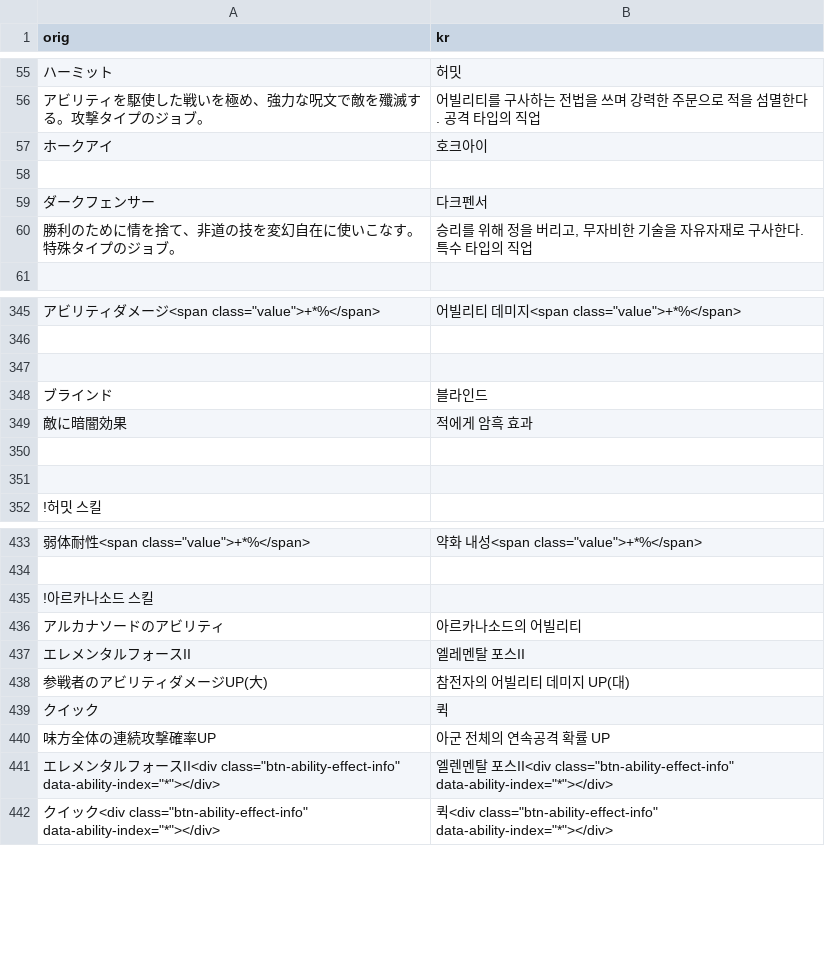
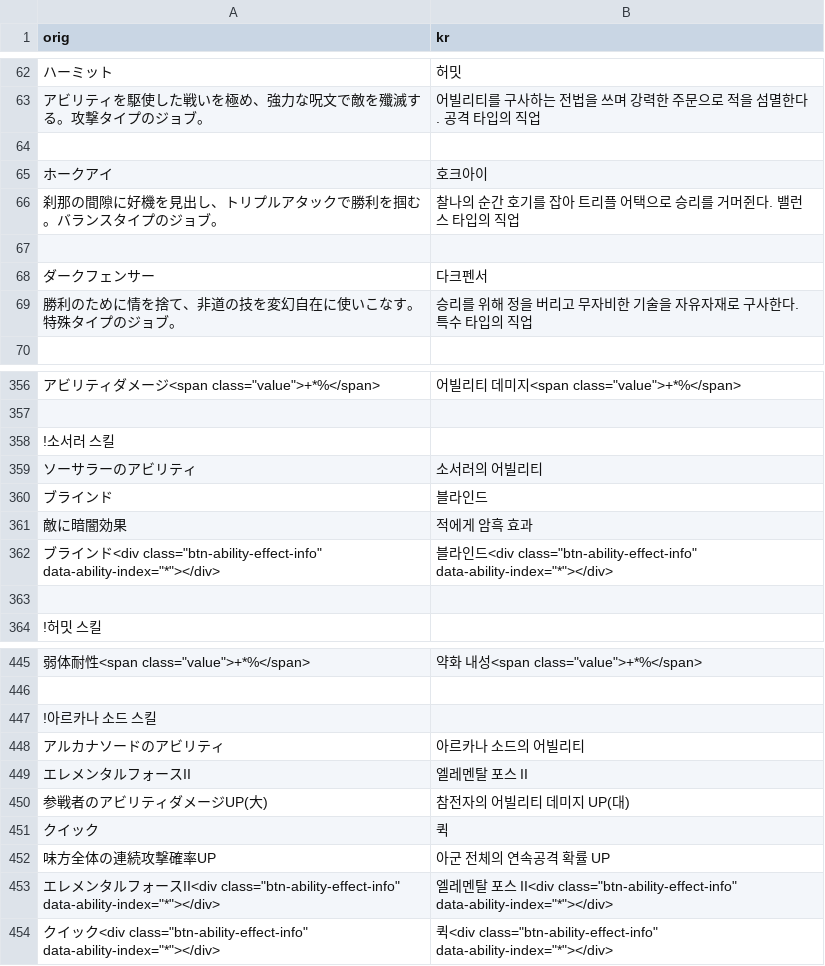
Before and after one commit to sidewinderk/gbfTransKor, a CSV file: cache/archive_주인공_직업.csv, drawn as a sheet; only a part is shown, gaps mark what is left out; addresses are those after the commit; the diff covers the shown part only; the diff names each change by its address in the sheet, - before the commit and + after, or states it on an @@ line.

```diff
--- a/cache/archive_주인공_직업.csv
+++ b/cache/archive_주인공_직업.csv
+row 64: (empty)
+row 66: 刹那の間隙に好機を見出し、トリプルアタックで勝利を掴む。バランスタイプのジョブ。 | 찰나의 순간 호기를 잡아 트리플 어택으로 승리를 거머쥔다. 밸런스 타입의 직업
-B69 (kr): 승리를 위해 정을 버리고, 무자비한 기술을 자유자재로 구사한다. 특수 타입의 직업
+B69 (kr): 승리를 위해 정을 버리고 무자비한 기술을 자유자재로 구사한다. 특수 타입의 직업
-A358 (orig): (empty)
+A358 (orig): !소서러 스킬
+row 359: ソーサラーのアビリティ | 소서러의 어빌리티
-row 362: (empty)
+row 362: ブラインド<div class="btn-ability-effect-info" data-ability-index="*"></div> | 블라인드<div class="btn-ability-effect-info" data-ability-index="*"></div>
-A447 (orig): !아르카나소드 스킬
+A447 (orig): !아르카나 소드 스킬
-B448 (kr): 아르카나소드의 어빌리티
+B448 (kr): 아르카나 소드의 어빌리티
-B449 (kr): 엘레멘탈 포스II
+B449 (kr): 엘레멘탈 포스 II
-B453 (kr): 엘렌멘탈 포스II<div class="btn-ability-effect-info"…
+B453 (kr): 엘레멘탈 포스 II<div class="btn-ability-effect-info"…
```
Also changed, not shown: 9 added rows and 5 edited cells elsewhere in this file, 1 other file.
